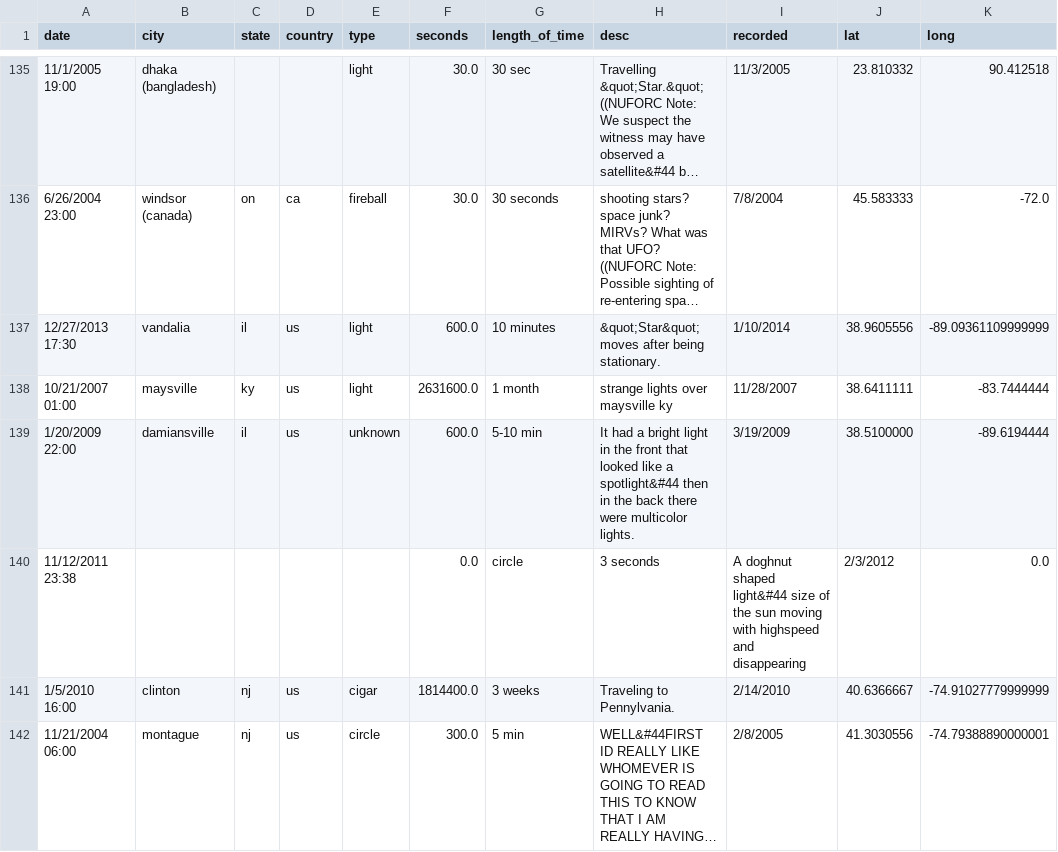
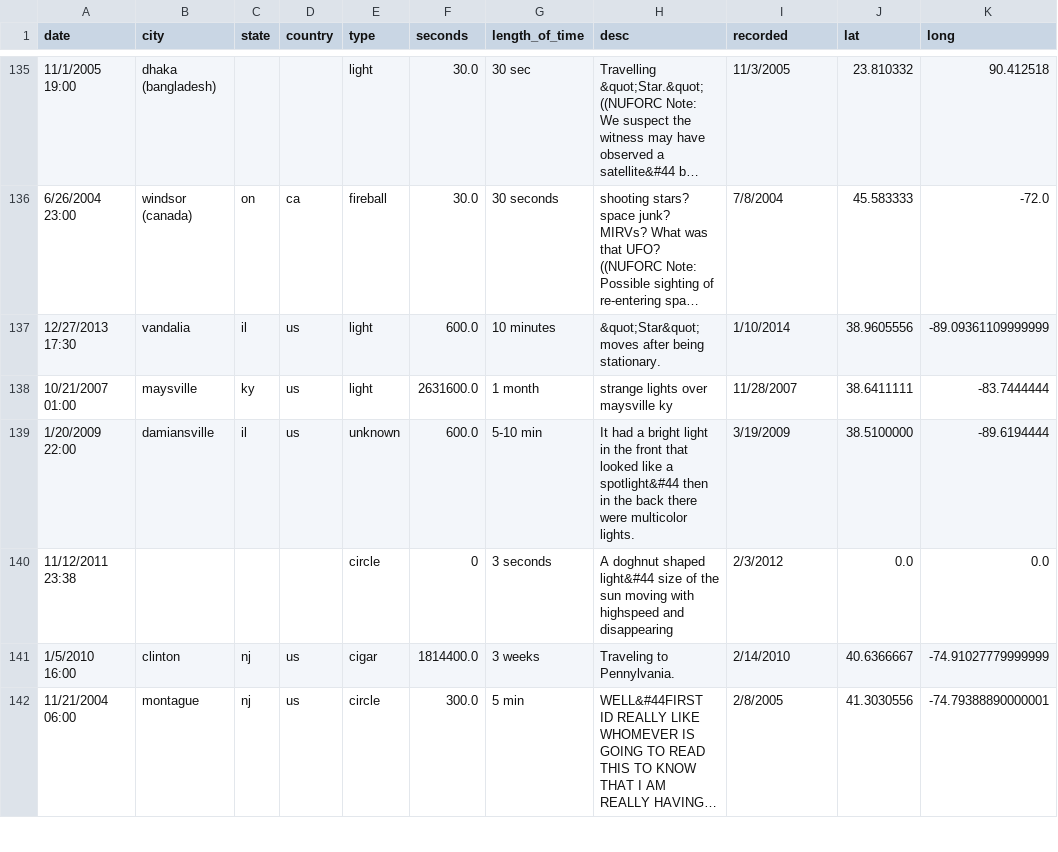
Before and after one commit to ML-Challenge/week5-preprocessing-and-tunning, a CSV file: data/ufo_sightings_large.csv, drawn as a sheet; only a part is shown, gaps mark what is left out; long unchanged cells end in …; the diff covers the shown part only.

```diff
--- a/data/ufo_sightings_large.csv
+++ b/data/ufo_sightings_large.csv
@@ -139,3 +139,3 @@ date,city,state,country,type,seconds,length_of_time,desc,recorded,lat,long
 1/20/2009 22:00,damiansville,il,us,unknown,600.0,5-10 min,It had a bright light in the front that looked like a spotlight&#44 then in the back there were multicolor lights.,3/19/2009,38.5100000,-89.6194444
-11/12/2011 23:38,,,,,0.0,circle,3 seconds,A doghnut shaped light&#44 size of the sun moving with highspeed and disappearing,2/3/2012,0.0
+11/12/2011 23:38,,,,circle,0,3 seconds,A doghnut shaped light&#44 size of the sun moving with highspeed and disappearing,2/3/2012,0.0,0.0
 1/5/2010 16:00,clinton,nj,us,cigar,1814400.0,3 weeks,Traveling to Pennylvania.,2/14/2010,40.6366667,-74.91027779999999
```
Also changed, not shown: 37 edited cells elsewhere in this file, 6 other files.
